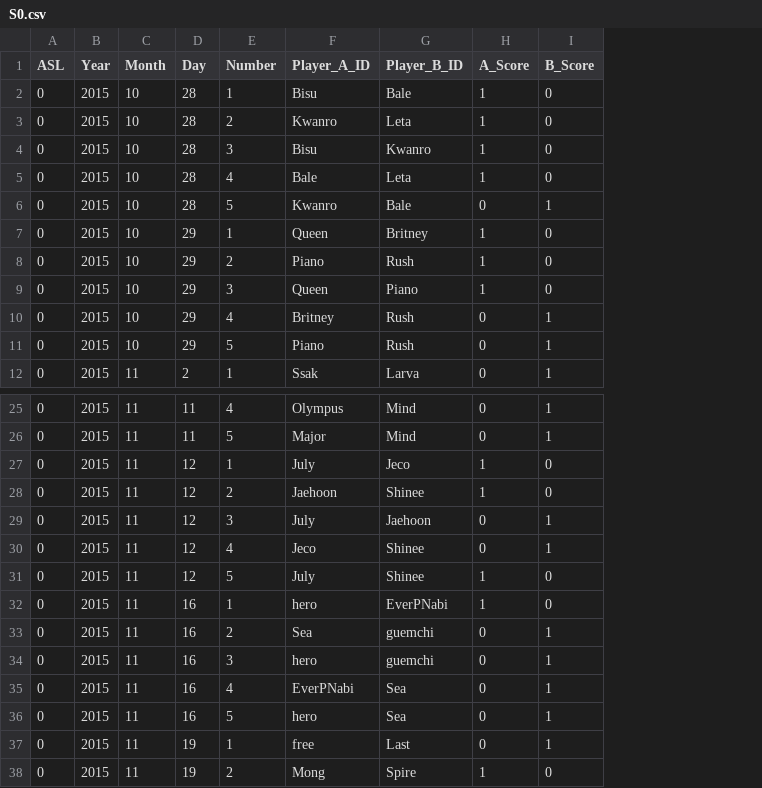
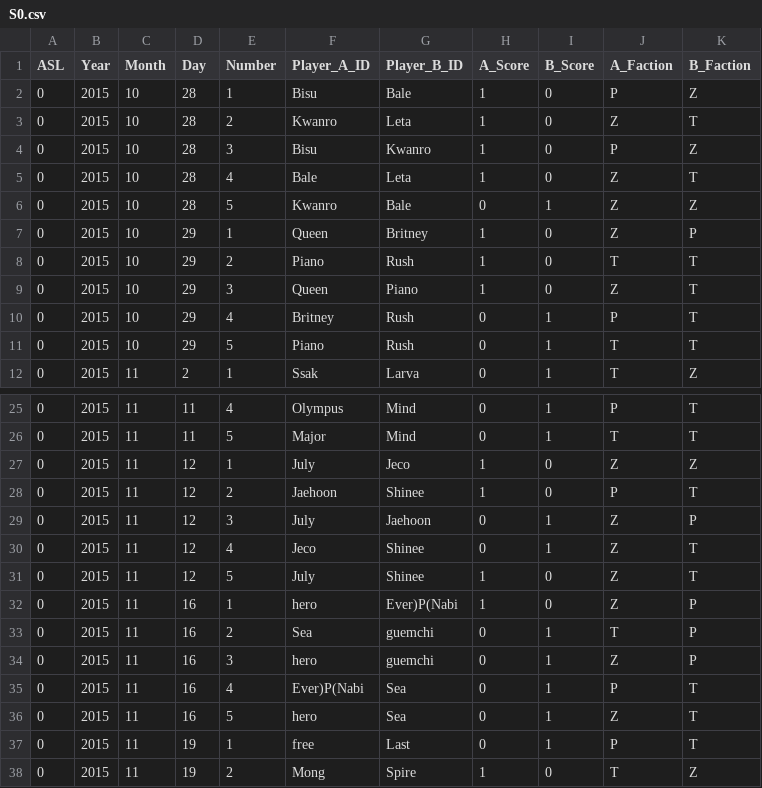
Before and after one commit to ShinJuKim/Glicko-2-ratings-for-Modern-StarCraft-Broodwar-Pros, a CSV file: data/S0.csv, drawn as a sheet; only a part is shown, gaps mark what is left out; the diff names each change by its address in the sheet, - before the commit and + after, or states it on an @@ line.

```diff
--- a/data/S0.csv
+++ b/data/S0.csv
+column J (A_Faction), rows 2-12: P | Z | P | Z | Z | Z | T | Z | P | T | T; rows 25-38: P | T | Z | P | Z | Z | Z | Z | T | Z | P | Z | P | T
+column K (B_Faction), rows 2-12: Z | T | Z | T | Z | P | T | T | T | T | Z; rows 25-38: T | T | Z | T | P | T | T | P | P | P | T | T | T | Z
-G32 (Player_B_ID): EverPNabi
+G32 (Player_B_ID): Ever)P(Nabi
-F35 (Player_A_ID): EverPNabi
+F35 (Player_A_ID): Ever)P(Nabi
```
Also changed, not shown: 11 other files.
